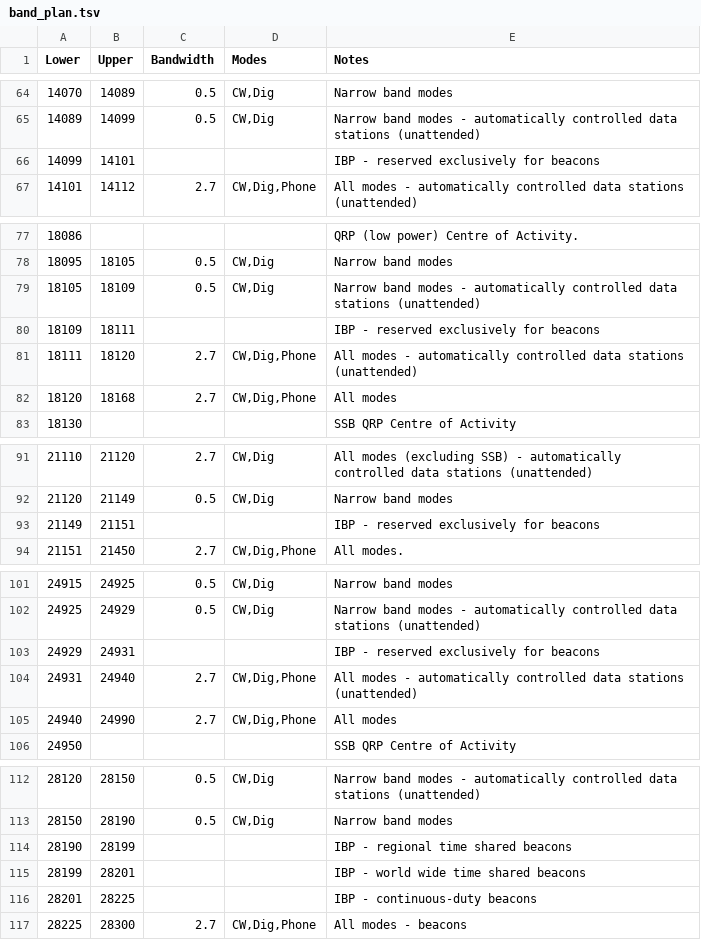
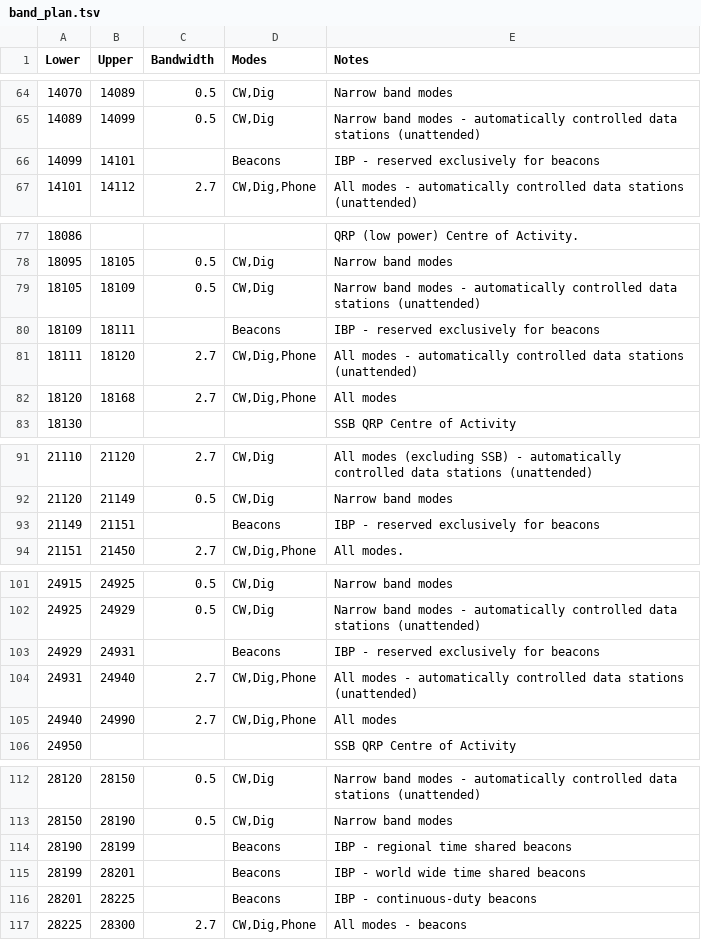
Before and after one commit to pvrose/zzatools, a TSV file: reference/band_plan.tsv, drawn as a sheet; only a part is shown, gaps mark what is left out; the diff covers the shown part only.

```diff
--- a/reference/band_plan.tsv
+++ b/reference/band_plan.tsv
@@ -65,3 +65,3 @@ Lower	Upper	Bandwidth	Modes	Notes
 14089	14099	0.5	CW,Dig	Narrow band modes - automatically controlled data stations (unattended)
-14099	14101			IBP - reserved exclusively for beacons
+14099	14101		Beacons	IBP - reserved exclusively for beacons
 14101	14112	2.7	CW,Dig,Phone	All modes - automatically controlled data stations (unattended)
@@ -79,3 +79,3 @@ Lower	Upper	Bandwidth	Modes	Notes
 18105	18109	0.5	CW,Dig	Narrow band modes - automatically controlled data stations (unattended)
-18109	18111			IBP - reserved exclusively for beacons
+18109	18111		Beacons	IBP - reserved exclusively for beacons
 18111	18120	2.7	CW,Dig,Phone	All modes - automatically controlled data stations (unattended)
@@ -92,3 +92,3 @@ Lower	Upper	Bandwidth	Modes	Notes
 21120	21149	0.5	CW,Dig	Narrow band modes
-21149	21151			IBP - reserved exclusively for beacons
+21149	21151		Beacons	IBP - reserved exclusively for beacons
 21151	21450	2.7	CW,Dig,Phone	All modes.
@@ -102,3 +102,3 @@ Lower	Upper	Bandwidth	Modes	Notes
 24925	24929	0.5	CW,Dig	Narrow band modes  - automatically controlled data stations (unattended)
-24929	24931			IBP - reserved exclusively for beacons
+24929	24931		Beacons	IBP - reserved exclusively for beacons
 24931	24940	2.7	CW,Dig,Phone	All modes - automatically controlled data stations (unattended)
@@ -113,5 +113,5 @@ Lower	Upper	Bandwidth	Modes	Notes
 28150	28190	0.5	CW,Dig	Narrow band modes
-28190	28199			IBP - regional time shared beacons
-28199	28201			IBP - world wide time shared beacons
-28201	28225			IBP - continuous-duty beacons
+28190	28199		Beacons	IBP - regional time shared beacons
+28199	28201		Beacons	IBP - world wide time shared beacons
+28201	28225		Beacons	IBP - continuous-duty beacons
 28225	28300	2.7	CW,Dig,Phone	All modes - beacons
```
Also changed, not shown: 1 edited cell elsewhere in this file, 11 other files.
